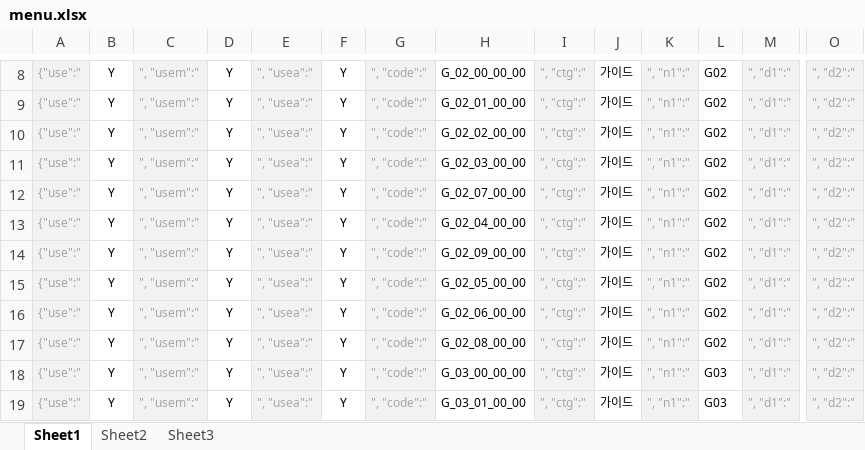
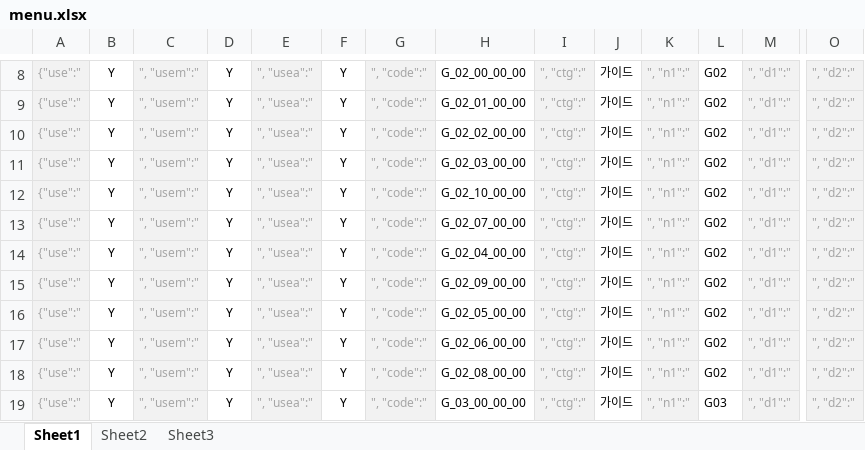
Before and after one commit to asever77/netiveUI, an Excel workbook: resources/data/menu.xlsx, sheet Sheet1, drawn as a sheet; only a part is shown, gaps mark what is left out; the shorter side is filled out with more unchanged rows; values as stored, in another font and other column widths than the file's, no borders; rows hold the shown columns only; the diff names each change by its address in the sheet, - before the commit and + after, or states it on an @@ line.

```diff
--- a/resources/data/menu.xlsx (sheet Sheet1)
+++ b/resources/data/menu.xlsx (sheet Sheet1)
+row 12: {"use":" | Y | ", "usem":" | Y | ", "usea":" | Y | ", "code":" | G_02_10_00_00 | ", "ctg":" | 가이드 | ", "n1":" | G02 | ", "d1":" | ", "d2":"
```
Also changed, not shown: 5 other files.
